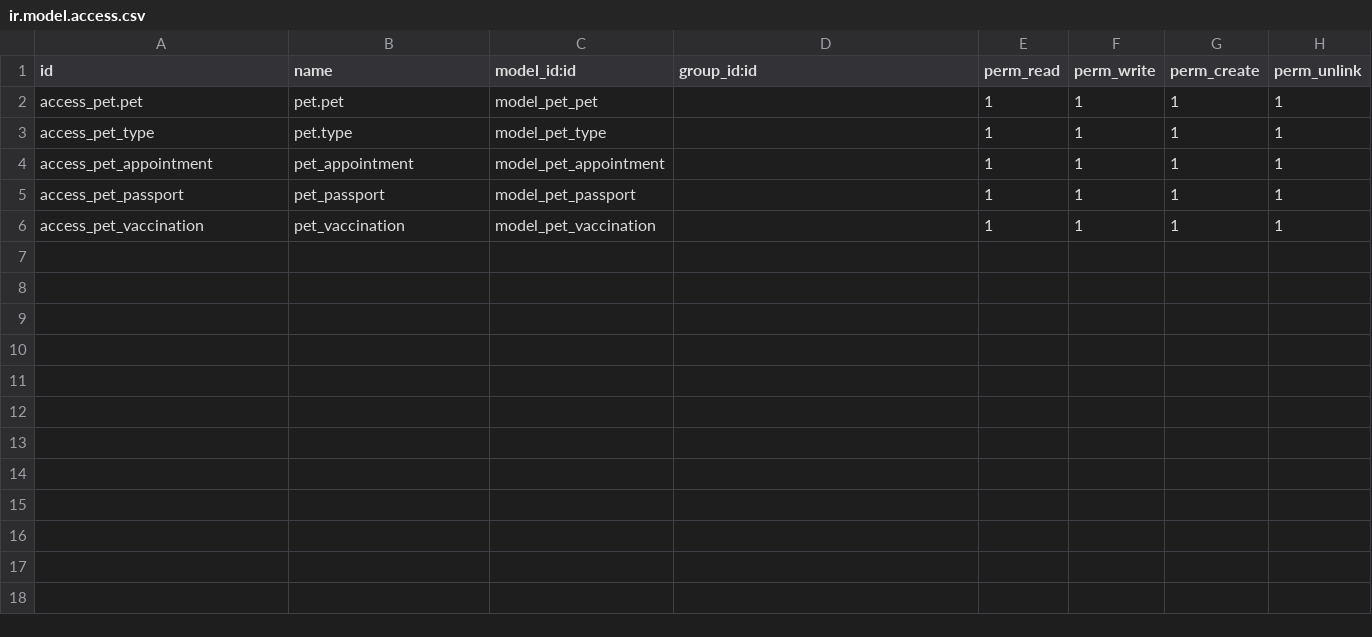
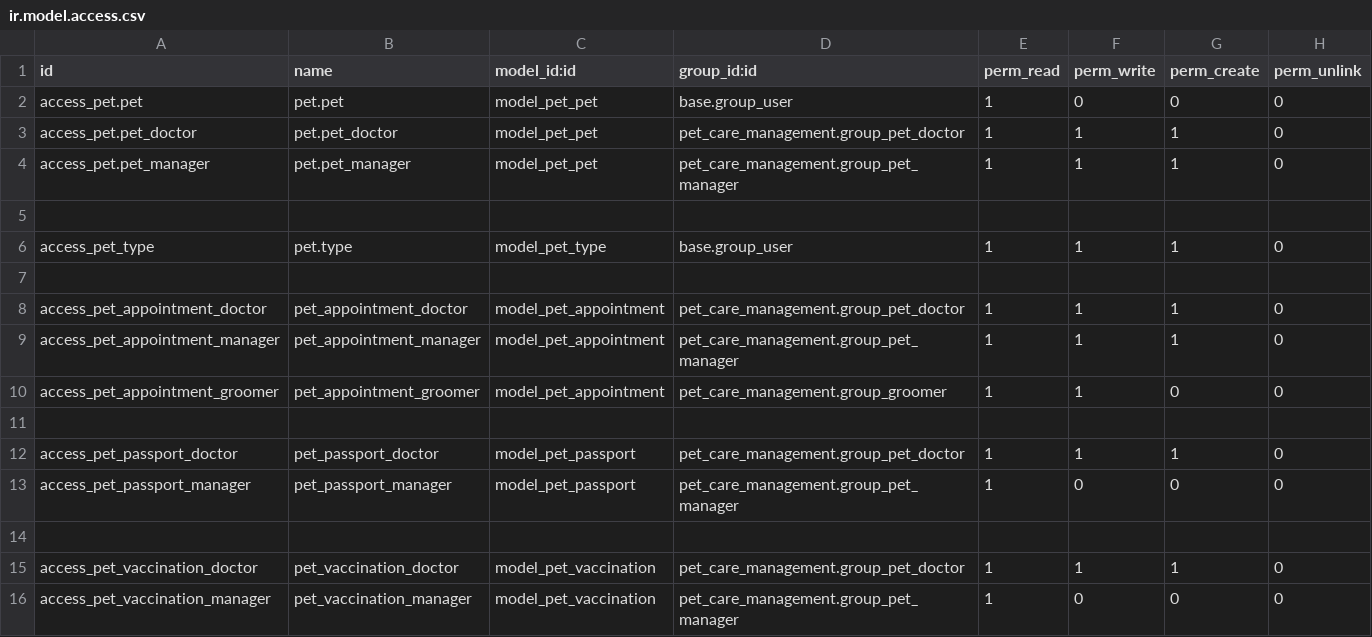
Before and after one commit to georgegozal/Pet-Care-Management, a CSV file: pet_care_management/security/ir.model.access.csv, drawn as a sheet.

Commit message:
added groups, fixed access

```diff
--- a/pet_care_management/security/ir.model.access.csv
+++ b/pet_care_management/security/ir.model.access.csv
@@ -1,6 +1,16 @@
 id,name,model_id:id,group_id:id,perm_read,perm_write,perm_create,perm_unlink
-access_pet.pet,pet.pet,model_pet_pet,,1,1,1,1
-access_pet_type,pet.type,model_pet_type,,1,1,1,1
-access_pet_appointment,pet_appointment,model_pet_appointment,,1,1,1,1
-access_pet_passport,pet_passport,model_pet_passport,,1,1,1,1
-access_pet_vaccination,pet_vaccination,model_pet_vaccination,,1,1,1,1
+access_pet.pet,pet.pet,model_pet_pet,base.group_user,1,0,0,0
+access_pet.pet_doctor,pet.pet_doctor,model_pet_pet,pet_care_management.group_pet_doctor,1,1,1,0
+access_pet.pet_manager,pet.pet_manager,model_pet_pet,pet_care_management.group_pet_manager,1,1,1,0
+
+access_pet_type,pet.type,model_pet_type,base.group_user,1,1,1,0
+
+access_pet_appointment_doctor,pet_appointment_doctor,model_pet_appointment,pet_care_management.group_pet_doctor,1,1,1,0
+access_pet_appointment_manager,pet_appointment_manager,model_pet_appointment,pet_care_management.group_pet_manager,1,1,1,0
+access_pet_appointment_groomer,pet_appointment_groomer,model_pet_appointment,pet_care_management.group_groomer,1,1,0,0
+
+access_pet_passport_doctor,pet_passport_doctor,model_pet_passport,pet_care_management.group_pet_doctor,1,1,1,0
+access_pet_passport_manager,pet_passport_manager,model_pet_passport,pet_care_management.group_pet_manager,1,0,0,0
+
+access_pet_vaccination_doctor,pet_vaccination_doctor,model_pet_vaccination,pet_care_management.group_pet_doctor,1,1,1,0
+access_pet_vaccination_manager,pet_vaccination_manager,model_pet_vaccination,pet_care_management.group_pet_manager,1,0,0,0
```
Also changed, not shown: 10 other files.
